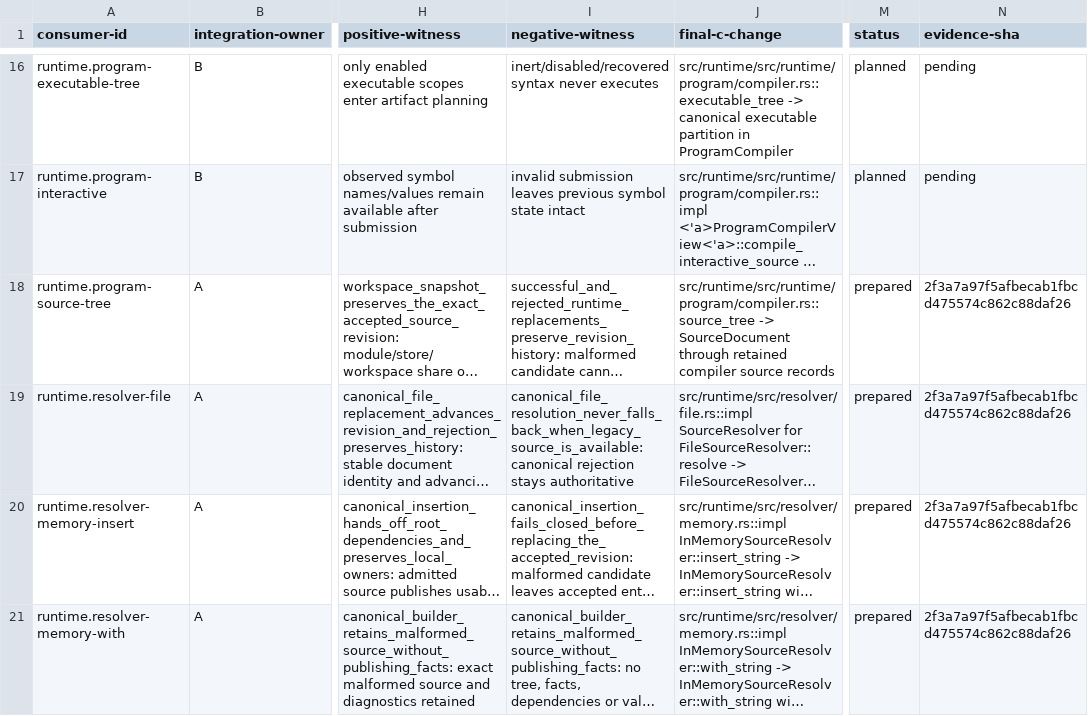
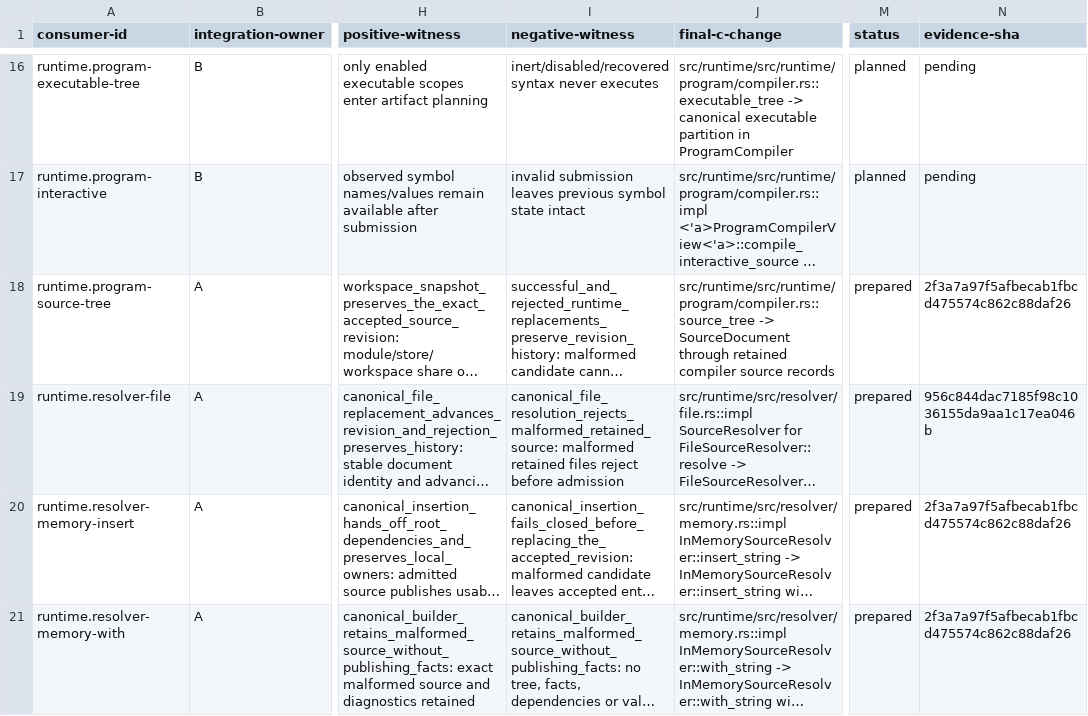
Before and after one commit to mech-lang/mech, a TSV file: docs/design/grammar-audit/s8-consumer-readiness.tsv, drawn as a sheet; only a part is shown, gaps mark what is left out; long unchanged cells end in …; the diff names each change by its address in the sheet, - before the commit and + after, or states it on an @@ line.

Commit message:
S8B: refresh the qualified file-admission witness

```diff
--- a/docs/design/grammar-audit/s8-consumer-readiness.tsv
+++ b/docs/design/grammar-audit/s8-consumer-readiness.tsv
-I19 (negative-witness): canonical_file_resolution_never_falls_back_when_legacy_source_is_available: canonical rejection stays authoritative
+I19 (negative-witness): canonical_file_resolution_rejects_malformed_retained_source: malformed retained files reject before admission
-N19 (evidence-sha): 2f3a7a97f5afbecab1fbcd475574c862c88daf26
+N19 (evidence-sha): 956c844dac7185f98c1036155da9aa1c17ea046b
```
